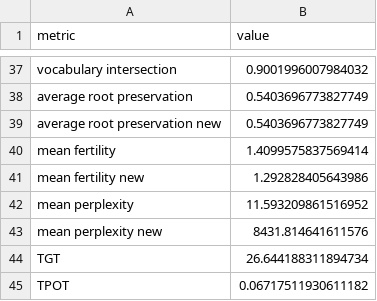
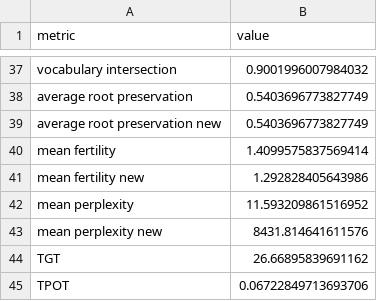
Before and after one commit to litvinenkonikita/tokenization, a CSV file: length_metrics.csv, drawn as a sheet; only a part is shown, gaps mark what is left out.

```diff
--- a/length_metrics.csv
+++ b/length_metrics.csv
@@ -43,3 +43,3 @@ mean perplexity;11.593209861516952
 mean perplexity new;8431.814641611576
-TGT;26.644188311894734
-TPOT;0.06717511930611182
+TGT;26.66895839691162
+TPOT;0.06722849713693706
```
Also changed, not shown: logs.csv, sberquad_metrics.csv.
